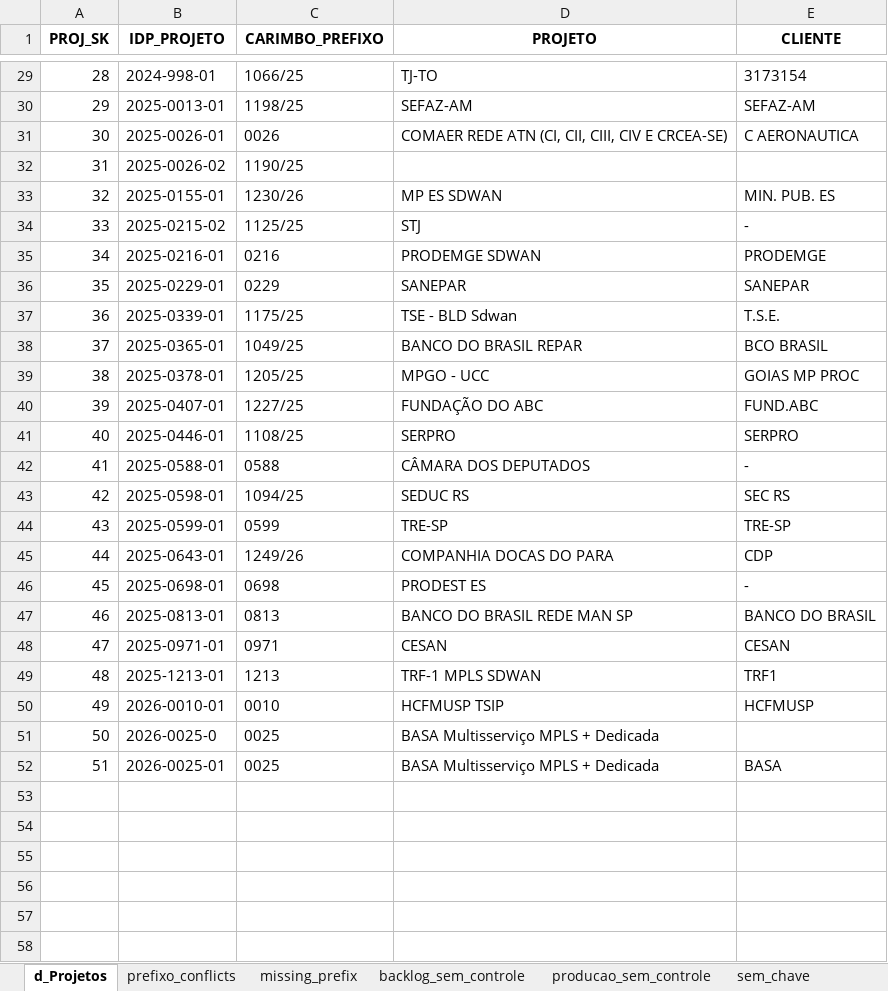
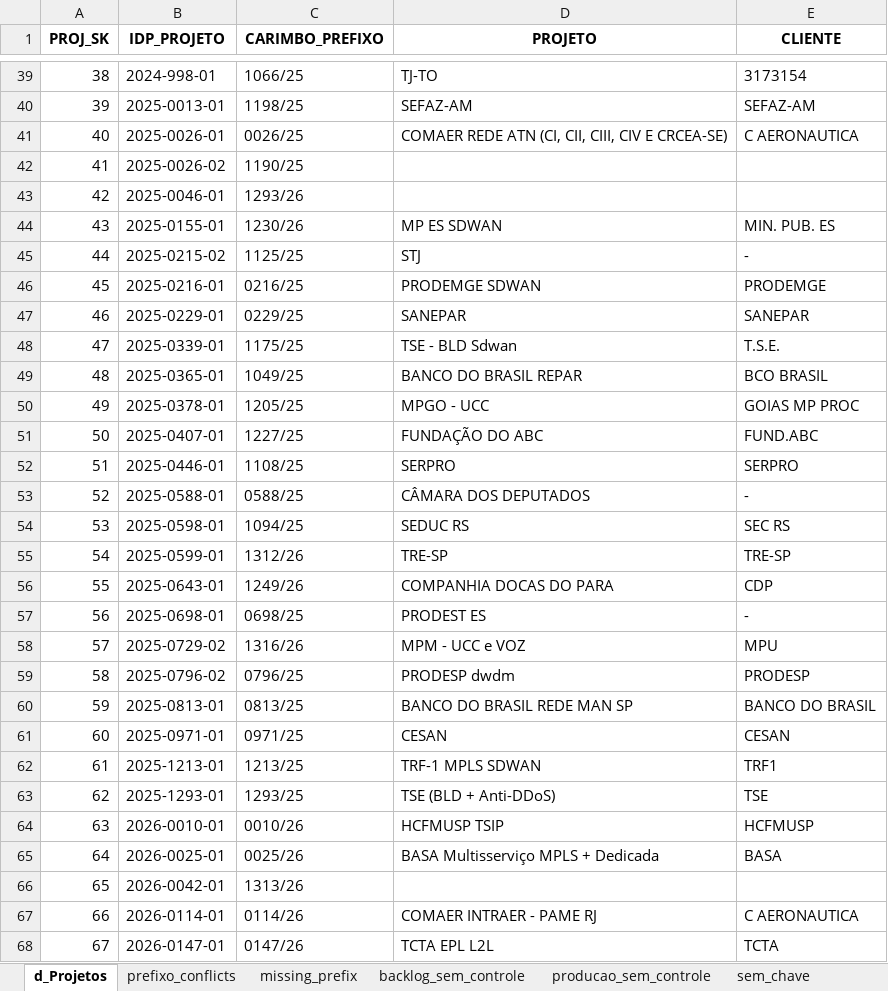
Before and after one commit to jefersondsl-ux/app_controle_projetos_gcc_gov, an Excel workbook: scripts/reports/qa_d_projetos.xlsx, sheet d_Projetos, drawn as a sheet; only a part is shown, gaps mark what is left out; values as stored, in another font and other column widths than the file's, no borders; removed rows and columns are numbered as before the commit, all else as after; the diff covers the shown part only; the diff names each change by its address in the sheet, - before the commit and + after, or states it on an @@ line.

```diff
--- a/scripts/reports/qa_d_projetos.xlsx (sheet d_Projetos)
+++ b/scripts/reports/qa_d_projetos.xlsx (sheet d_Projetos)
@@ column A (PROJ_SK) renumbered between rows 5 and 65 @@
-C41 (CARIMBO_PREFIXO): 0026
+C41 (CARIMBO_PREFIXO): 0026/25
+row 43: 42 | 2025-0046-01 | 1293/26
-C46 (CARIMBO_PREFIXO): 0216
+C46 (CARIMBO_PREFIXO): 0216/25
-C47 (CARIMBO_PREFIXO): 0229
+C47 (CARIMBO_PREFIXO): 0229/25
-C53 (CARIMBO_PREFIXO): 0588
+C53 (CARIMBO_PREFIXO): 0588/25
-C55 (CARIMBO_PREFIXO): 0599
+C55 (CARIMBO_PREFIXO): 1312/26
-C57 (CARIMBO_PREFIXO): 0698
+C57 (CARIMBO_PREFIXO): 0698/25
+row 58: 57 | 2025-0729-02 | 1316/26 | MPM - UCC e VOZ | MPU
+row 59: 58 | 2025-0796-02 | 0796/25 | PRODESP dwdm | PRODESP
-C60 (CARIMBO_PREFIXO): 0813
+C60 (CARIMBO_PREFIXO): 0813/25
-C61 (CARIMBO_PREFIXO): 0971
+C61 (CARIMBO_PREFIXO): 0971/25
-C62 (CARIMBO_PREFIXO): 1213
+C62 (CARIMBO_PREFIXO): 1213/25
+row 63: 62 | 2025-1293-01 | 1293/25 | TSE (BLD + Anti-DDoS) | TSE
-C64 (CARIMBO_PREFIXO): 0010
+C64 (CARIMBO_PREFIXO): 0010/26
-row 51: 50 | 2026-0025-0 | 0025 | BASA Multisserviço MPLS + Dedicada
-C65 (CARIMBO_PREFIXO): 0025
+C65 (CARIMBO_PREFIXO): 0025/26
+row 66: 65 | 2026-0042-01 | 1313/26
+row 67: 66 | 2026-0114-01 | 0114/26 | COMAER INTRAER - PAME RJ | C AERONAUTICA
+row 68: 67 | 2026-0147-01 | 0147/26 | TCTA EPL L2L | TCTA
```
Also changed, not shown: 11 added rows, 1 removed row and 13 edited cells elsewhere in this sheet, sheet backlog_sem_controle, sheet prefixo_conflicts, sheet producao_sem_controle, other sheet tabs, 12 other files.
